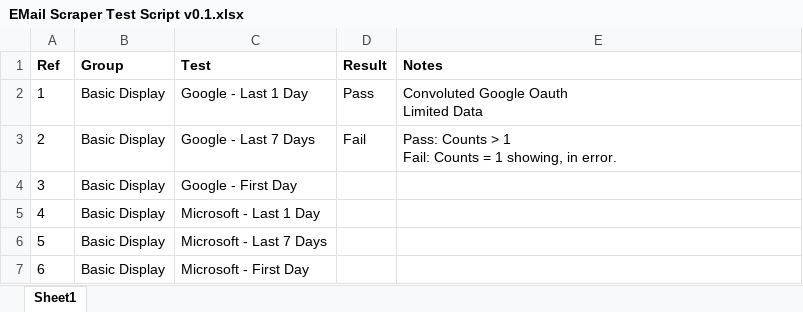
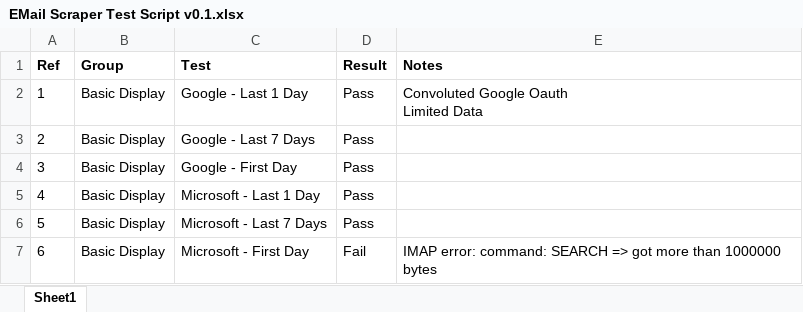
Before and after one commit to jjjjltd/EMail_Scraper, an Excel workbook: EMail Scraper Test Script v0.1.xlsx, sheet Sheet1, drawn as a sheet; values as stored, in another font and other column widths than the file's, no borders; ↵ is a line break in a cell; the diff names each change by its address in the sheet, - before the commit and + after, or states it on an @@ line.

```diff
--- a/EMail Scraper Test Script v0.1.xlsx (sheet Sheet1)
+++ b/EMail Scraper Test Script v0.1.xlsx (sheet Sheet1)
-D3 (Result): Fail
+D3 (Result): Pass
-E3 (Notes): Pass: Counts > 1 ↵ Fail: Counts = 1 showing, in error.
+E3 (Notes): (empty)
-D4:D6 (Result): (empty)
+D4:D6 (Result): Pass
-D7 (Result): (empty)
+D7 (Result): Fail
-E7 (Notes): (empty)
+E7 (Notes): IMAP error: command: SEARCH => got more than 1000000 bytes
```
Also changed, not shown: 1 other file.
